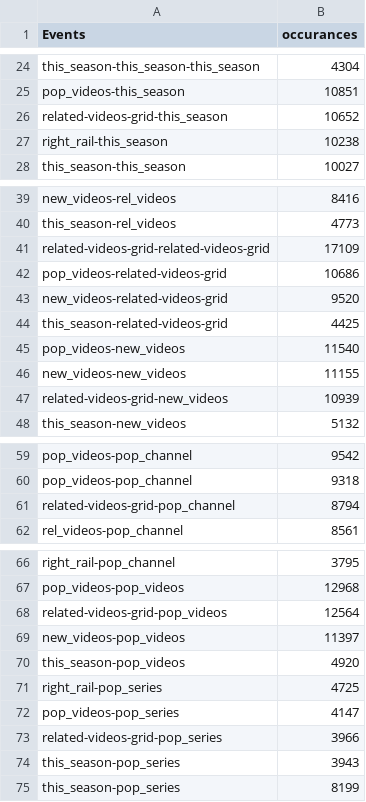
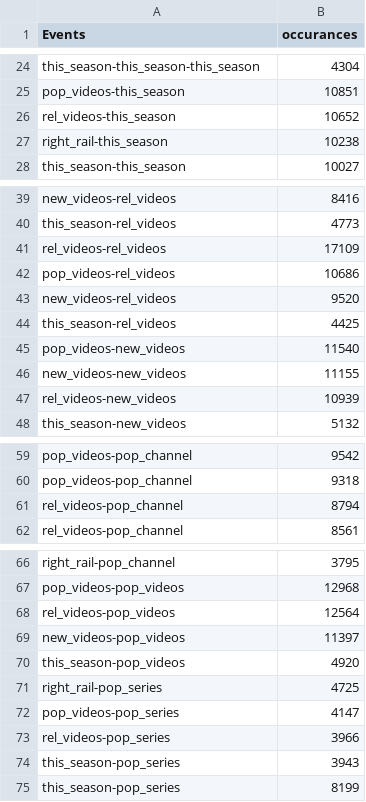
Before and after one commit to gitabites/gitabites.github.io, a CSV file: userflow.csv, drawn as a sheet; only a part is shown, gaps mark what is left out.

Commit message:
updating csv

```diff
--- a/userflow.csv
+++ b/userflow.csv
@@ -25,3 +25,3 @@ this_season-this_season-this_season,4304
 pop_videos-this_season,10851
-related-videos-grid-this_season,10652
+rel_videos-this_season,10652
 right_rail-this_season,10238
@@ -40,9 +40,9 @@ new_videos-rel_videos,8416
 this_season-rel_videos,4773
-related-videos-grid-related-videos-grid,17109
-pop_videos-related-videos-grid,10686
-new_videos-related-videos-grid,9520
-this_season-related-videos-grid,4425
+rel_videos-rel_videos,17109
+pop_videos-rel_videos,10686
+new_videos-rel_videos,9520
+this_season-rel_videos,4425
 pop_videos-new_videos,11540
 new_videos-new_videos,11155
-related-videos-grid-new_videos,10939
+rel_videos-new_videos,10939
 this_season-new_videos,5132
@@ -60,3 +60,3 @@ pop_videos-pop_channel,9542
 pop_videos-pop_channel,9318
-related-videos-grid-pop_channel,8794
+rel_videos-pop_channel,8794
 rel_videos-pop_channel,8561
@@ -67,3 +67,3 @@ right_rail-pop_channel,3795
 pop_videos-pop_videos,12968
-related-videos-grid-pop_videos,12564
+rel_videos-pop_videos,12564
 new_videos-pop_videos,11397
@@ -72,3 +72,3 @@ right_rail-pop_series,4725
 pop_videos-pop_series,4147
-related-videos-grid-pop_series,3966
+rel_videos-pop_series,3966
 this_season-pop_series,3943
```
